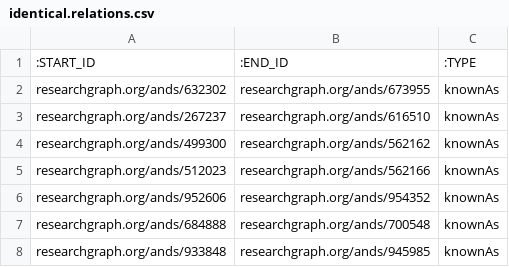
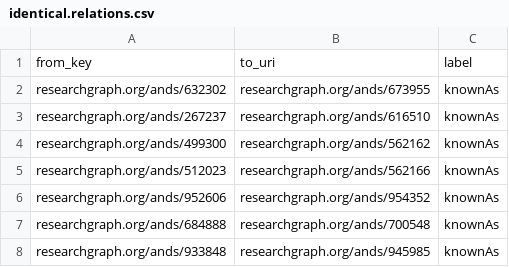
Before and after one commit to researchgraph/ANDS, a CSV file: csv/identical.relations.csv, drawn as a sheet; only a part is shown; removed rows and columns are numbered as before the commit, all else as after; the diff names each change by its address in the sheet, - before the commit and + after, or states it on an @@ line.

```diff
--- a/csv/identical.relations.csv
+++ b/csv/identical.relations.csv
-row 1: :START_ID | :END_ID | :TYPE
+row 1: from_key | to_uri | label
```
Also changed, not shown: csv/primary.relations.csv.
